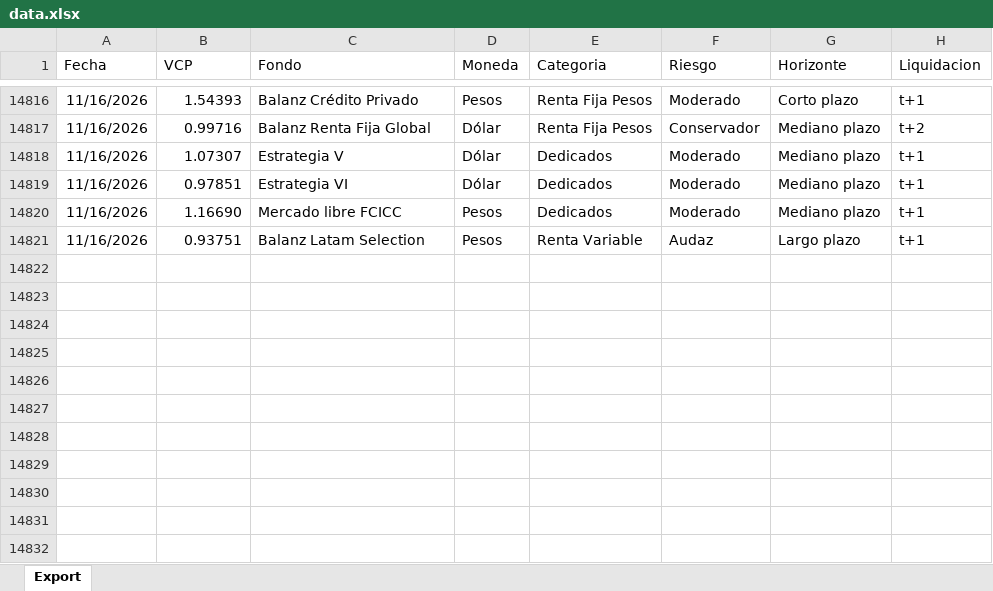
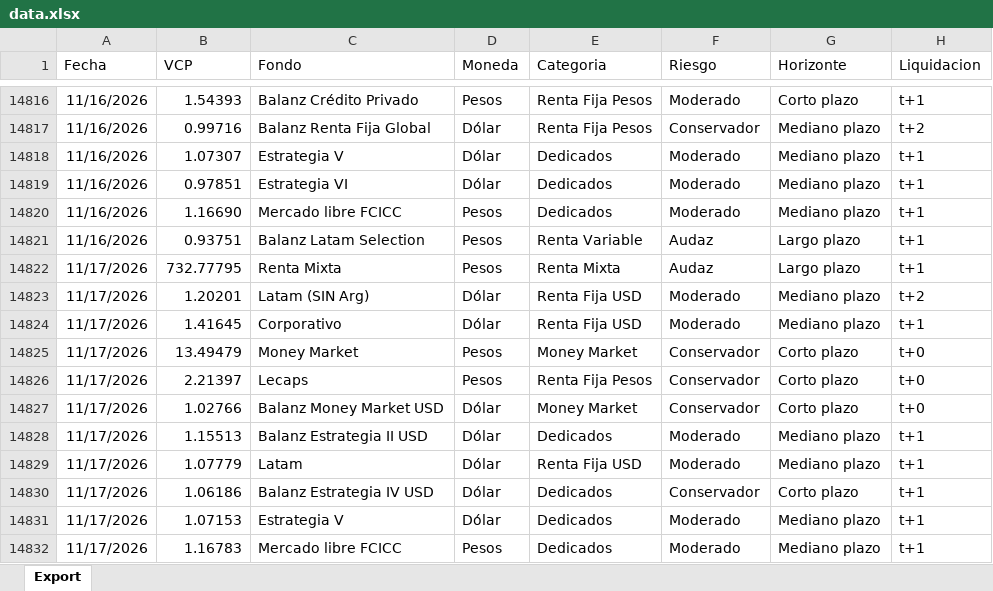
Before and after one commit to mfriedB/fondos, an Excel workbook: data.xlsx, sheet Export, drawn as a sheet; only a part is shown, gaps mark what is left out; values as stored, in another font and other column widths than the file's, no borders; the diff names each change by its address in the sheet, - before the commit and + after, or states it on an @@ line.

```diff
--- a/data.xlsx (sheet Export)
+++ b/data.xlsx (sheet Export)
+row 14822: 11/17/2026 | 732.77795 | Renta Mixta | Pesos | Renta Mixta | Audaz | Largo plazo | t+1
+row 14823: 11/17/2026 | 1.20201 | Latam (SIN Arg) | Dólar | Renta Fija USD | Moderado | Mediano plazo | t+2
+row 14824: 11/17/2026 | 1.41645 | Corporativo | Dólar | Renta Fija USD | Moderado | Mediano plazo | t+1
+row 14825: 11/17/2026 | 13.49479 | Money Market | Pesos | Money Market | Conservador | Corto plazo | t+0
+row 14826: 11/17/2026 | 2.21397 | Lecaps | Pesos | Renta Fija Pesos | Conservador | Corto plazo | t+0
+row 14827: 11/17/2026 | 1.02766 | Balanz Money Market USD | Dólar | Money Market | Conservador | Corto plazo | t+0
+row 14828: 11/17/2026 | 1.15513 | Balanz Estrategia II USD | Dólar | Dedicados | Moderado | Mediano plazo | t+1
+row 14829: 11/17/2026 | 1.07779 | Latam | Dólar | Renta Fija USD | Moderado | Mediano plazo | t+1
+row 14830: 11/17/2026 | 1.06186 | Balanz Estrategia IV USD | Dólar | Dedicados | Conservador | Corto plazo | t+1
+row 14831: 11/17/2026 | 1.07153 | Estrategia V | Dólar | Dedicados | Moderado | Mediano plazo | t+1
+row 14832: 11/17/2026 | 1.16783 | Mercado libre FCICC | Pesos | Dedicados | Moderado | Mediano plazo | t+1
```
